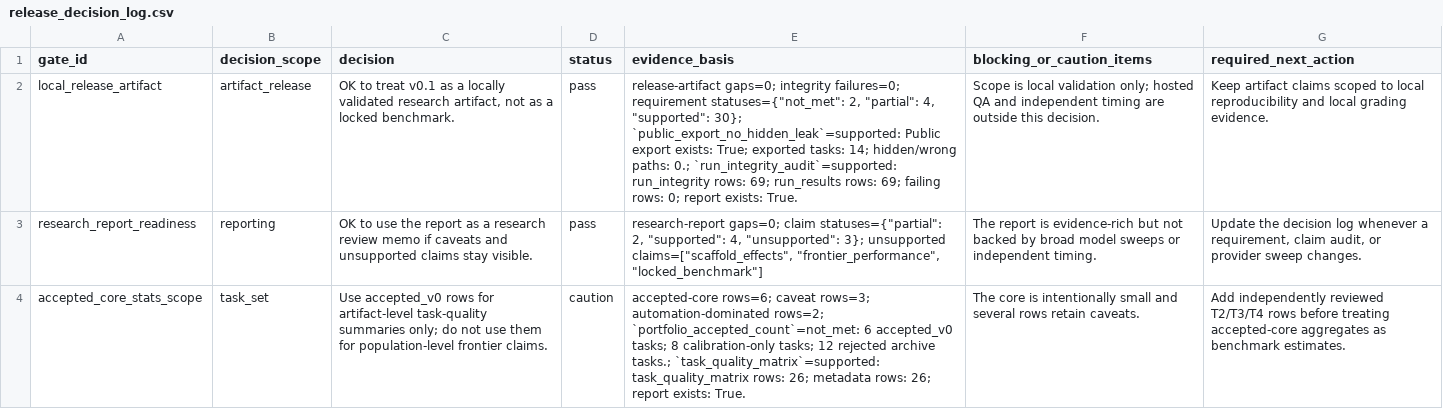
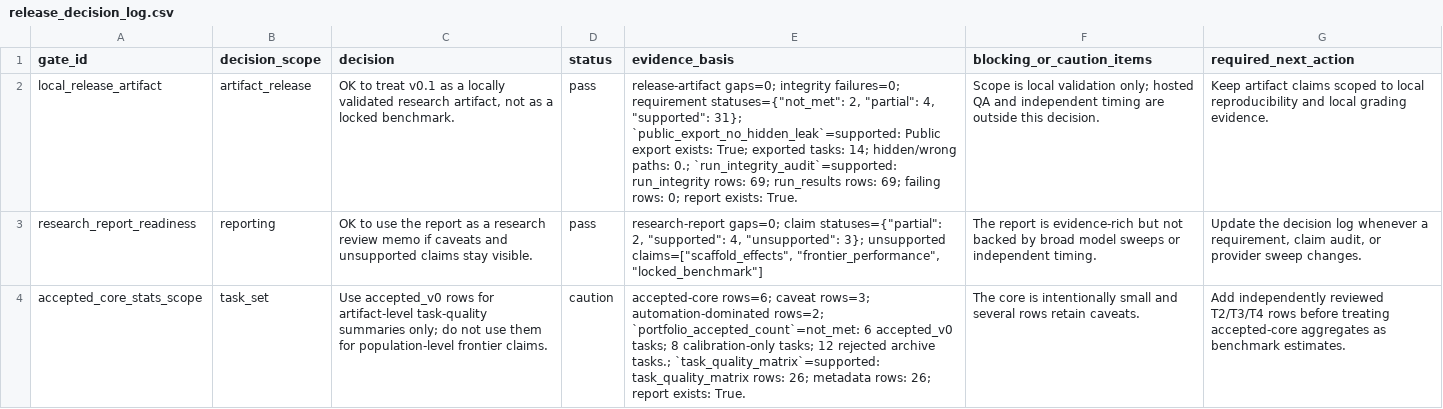
Before and after one commit to sebastian-griego/lean-time-horizon, a CSV file: data/release_decision_log.csv, drawn as a sheet; only a part is shown; the diff names each change by its address in the sheet, - before the commit and + after, or states it on an @@ line.

```diff
--- a/data/release_decision_log.csv
+++ b/data/release_decision_log.csv
-E2 (evidence_basis): …4, "supported": 30}; `public_export_no_hidden_leak`=supported: Public…
+E2 (evidence_basis): …4, "supported": 31}; `public_export_no_hidden_leak`=supported: Public…
```
Also changed, not shown: data/benchmark_requirements.csv, data/claim_evidence_audit.csv, 19 other files.
